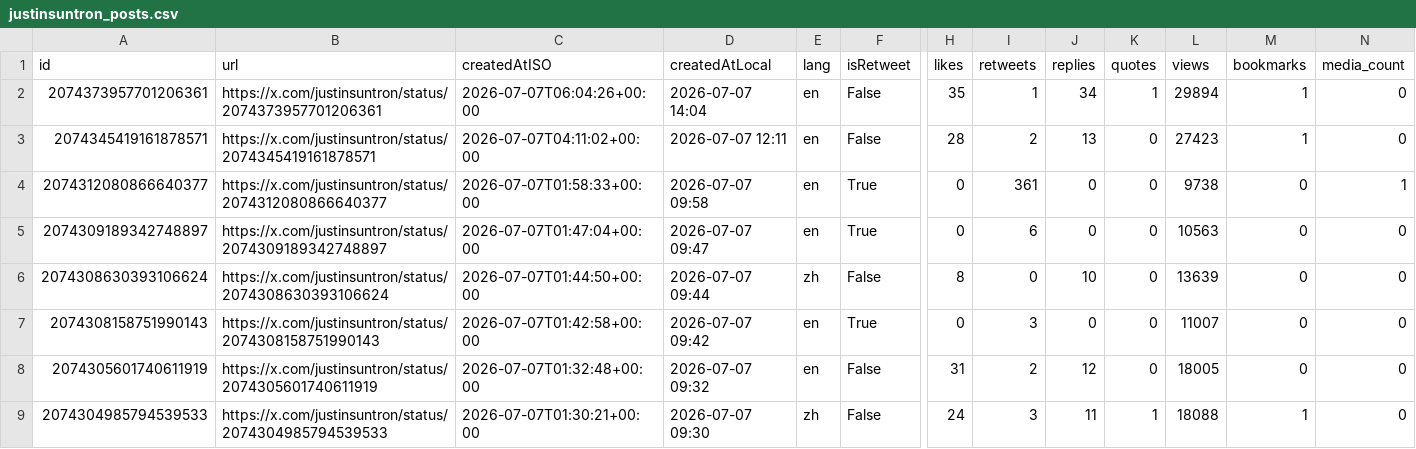
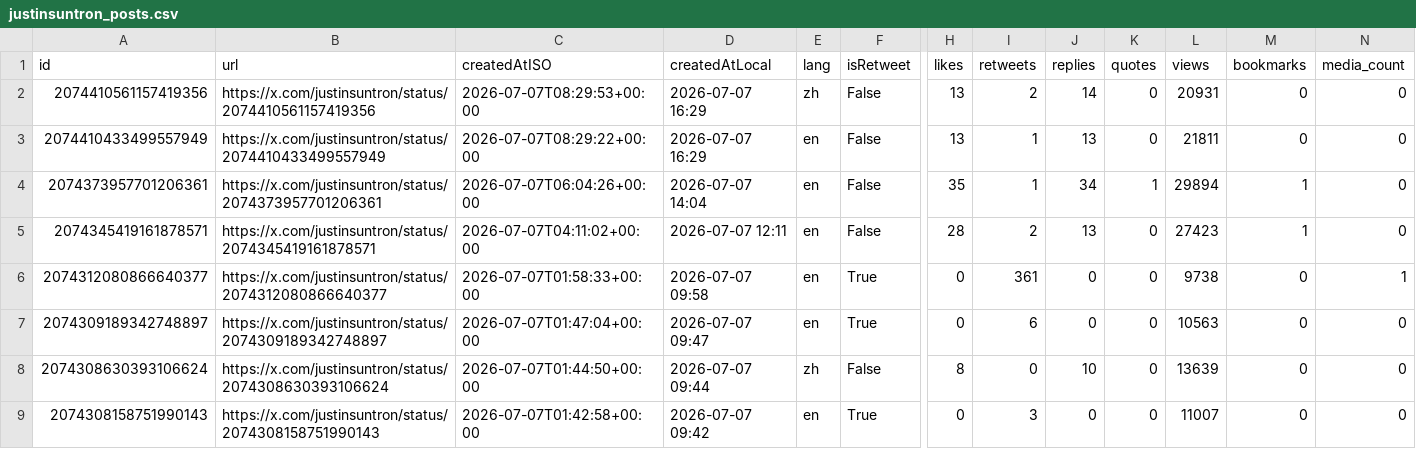
Before and after one commit to yan-labs/justin-sun-x-catalyst, a CSV file: data/justinsuntron_posts.csv, drawn as a sheet; only a part is shown, gaps mark what is left out; the shorter side is filled out with more unchanged rows; rows hold the shown columns only; the diff names each change by its address in the sheet, - before the commit and + after, or states it on an @@ line.

Commit message:
data: incremental post update (+2) 2026-07-07T09:00:51Z

```diff
--- a/data/justinsuntron_posts.csv
+++ b/data/justinsuntron_posts.csv
+row 2: 2074410561157419356 | https://x.com/justinsuntron/status/2074410561157419356 | 2026-07-07T08:29:53+00:00 | 2026-07-07 16:29 | zh | False | 13 | 2 | 14 | 0 | 20931 | 0 | 0
+row 3: 2074410433499557949 | https://x.com/justinsuntron/status/2074410433499557949 | 2026-07-07T08:29:22+00:00 | 2026-07-07 16:29 | en | False | 13 | 1 | 13 | 0 | 21811 | 0 | 0
```
Also changed, not shown: 5 other files.
